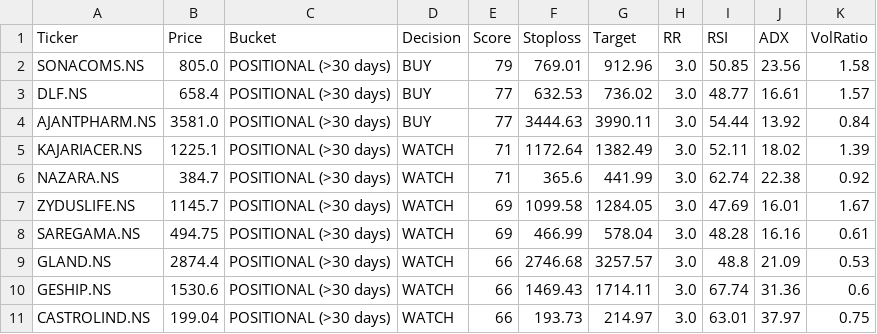
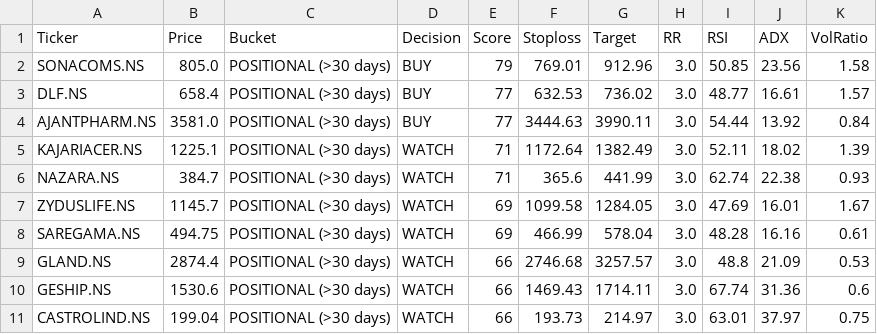
Before and after one commit to shahnawazahmadkk/nse-go-to-engine, a CSV file: docs/nse_all_signals.csv, drawn as a sheet; only a part is shown.

```diff
--- a/docs/nse_all_signals.csv
+++ b/docs/nse_all_signals.csv
@@ -5,3 +5,3 @@ AJANTPHARM.NS,3581.0,POSITIONAL (>30 days),BUY,77,3444.63,3990.11,3.0,54.44,13.9
 KAJARIACER.NS,1225.1,POSITIONAL (>30 days),WATCH,71,1172.64,1382.49,3.0,52.11,18.02,1.39
-NAZARA.NS,384.7,POSITIONAL (>30 days),WATCH,71,365.6,441.99,3.0,62.74,22.38,0.92
+NAZARA.NS,384.7,POSITIONAL (>30 days),WATCH,71,365.6,441.99,3.0,62.74,22.38,0.93
 ZYDUSLIFE.NS,1145.7,POSITIONAL (>30 days),WATCH,69,1099.58,1284.05,3.0,47.69,16.01,1.67
```
Also changed, not shown: docs/nse_positional_20.csv, 1 other file.
